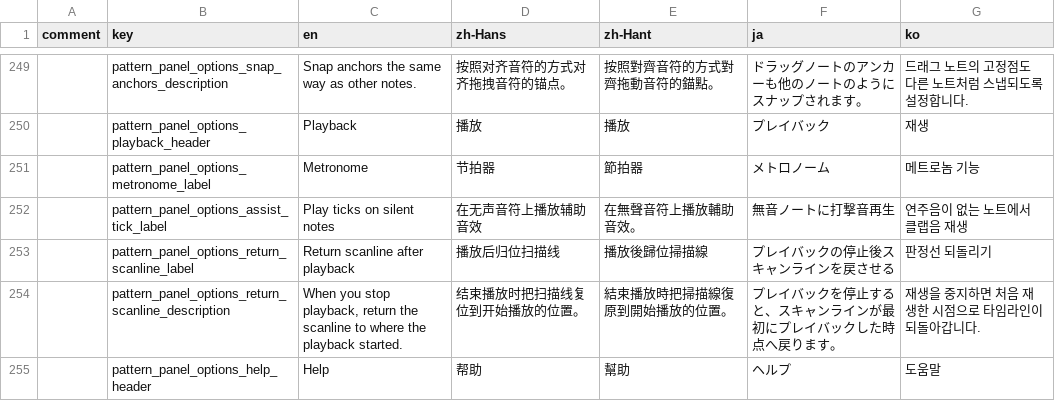
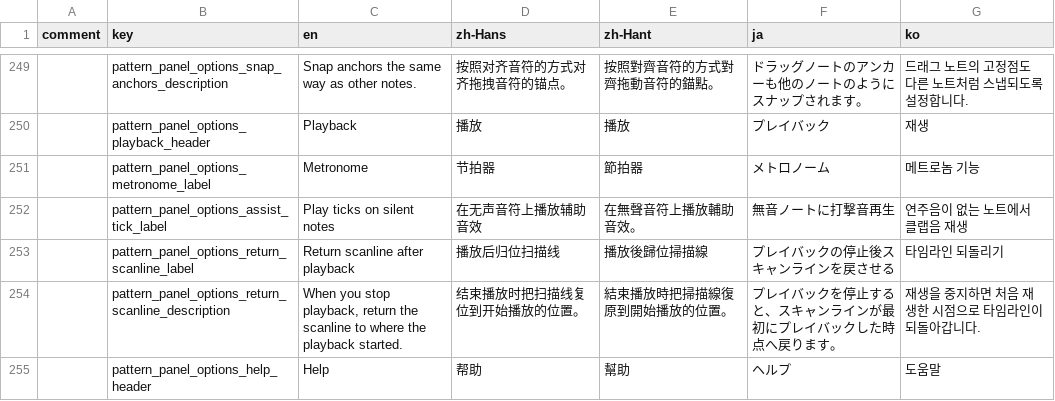
Before and after one commit to techmania-team/techmania, a CSV file: TECHMANIA/Assets/String Table.csv, drawn as a sheet; only a part is shown, gaps mark what is left out; the diff covers the shown part only; the diff names each change by its address in the sheet, - before the commit and + after, or states it on an @@ line.

```diff
--- a/TECHMANIA/Assets/String Table.csv
+++ b/TECHMANIA/Assets/String Table.csv
-G253 (ko): 판정선 되돌리기
+G253 (ko): 타임라인 되돌리기
```
Also changed, not shown: 25 edited cells elsewhere in this file, 2 other files.
